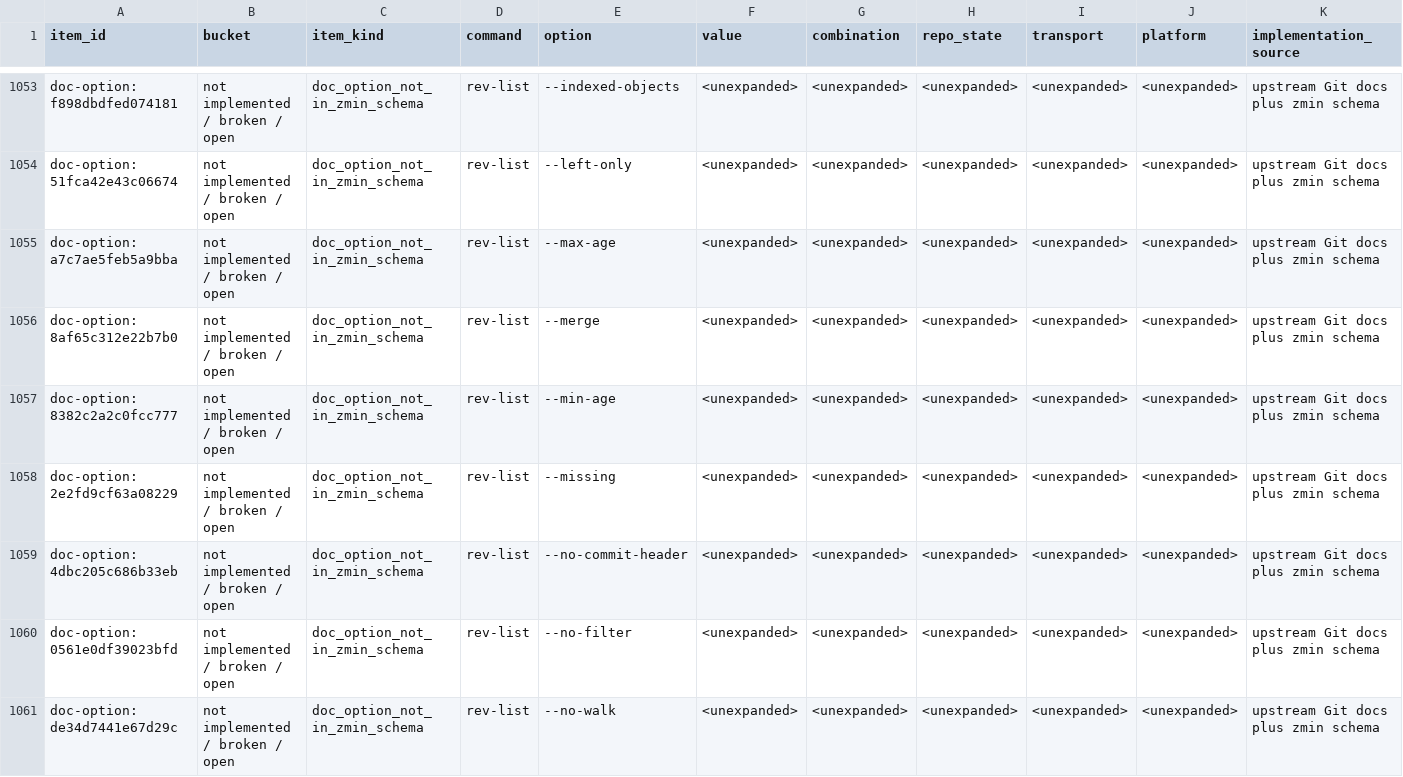
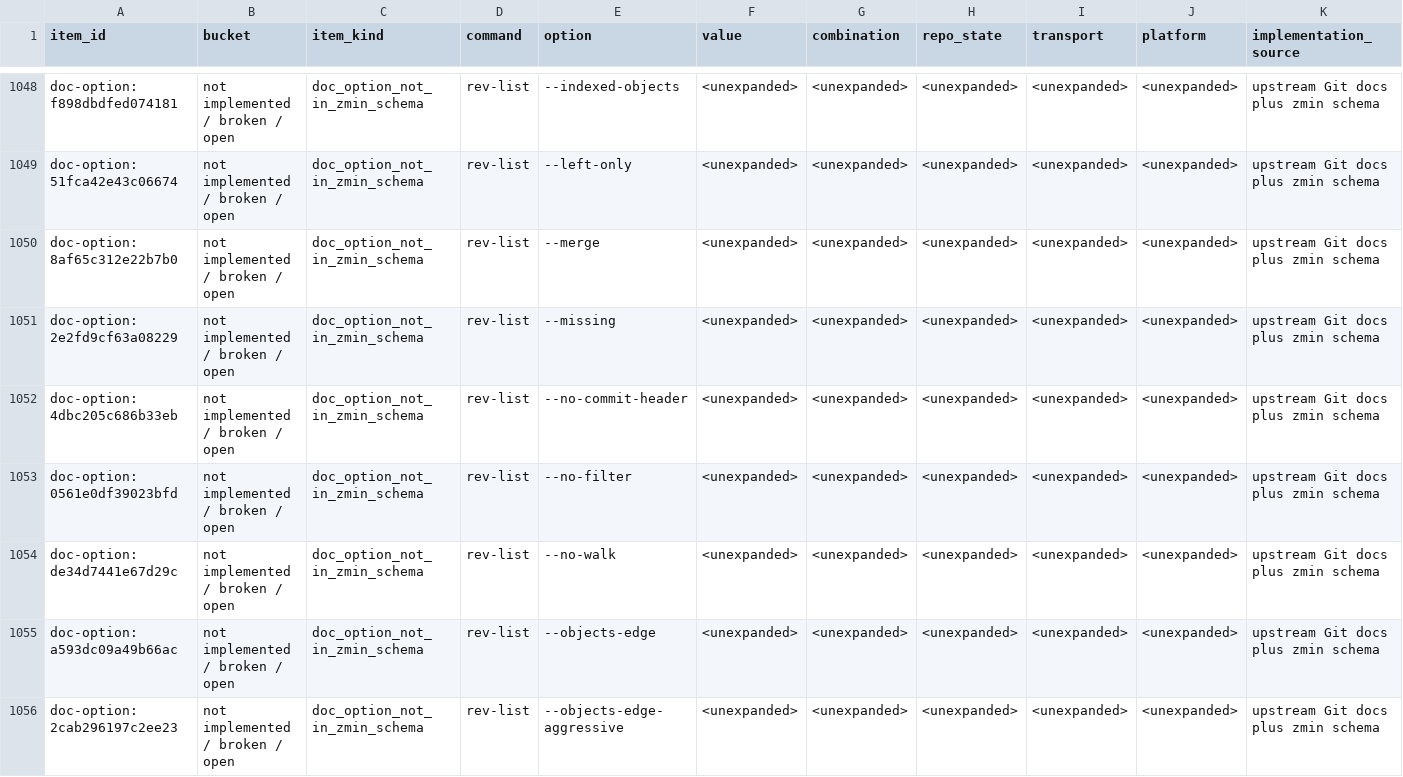
Before and after one commit to dschewchenko/zmin, a TSV file: docs/cli/census/remaining_to_fix_or_verify.tsv, drawn as a sheet; only a part is shown, gaps mark what is left out; the shorter side is filled out with more unchanged rows; rows hold the shown columns only; the diff covers the shown part only; the diff names each change by its address in the sheet, - before the commit and + after, or states it on an @@ line.

Commit message:
fix: close log and rev-list history schema batch
Implement the shared history alias and skip batch for log/rev-list, add stock-oracle coverage, and refresh census artifacts for the ten newly closed documented option pairs.

```diff
--- a/docs/cli/census/remaining_to_fix_or_verify.tsv
+++ b/docs/cli/census/remaining_to_fix_or_verify.tsv
-row 1055: doc-option:a7c7ae5feb5a9bba | not implemented / broken / open | doc_option_not_in_zmin_schema | rev-list | --max-age | <unexpanded> | <unexpanded> | <unexpanded> | <unexpanded> | <unexpanded> | upstream Git docs plus zmin schema
-row 1057: doc-option:8382c2a2c0fcc777 | not implemented / broken / open | doc_option_not_in_zmin_schema | rev-list | --min-age | <unexpanded> | <unexpanded> | <unexpanded> | <unexpanded> | <unexpanded> | upstream Git docs plus zmin schema
```
Also changed, not shown: 8 removed rows elsewhere in this file, docs/cli/census/command_progress.tsv, docs/cli/census/invalid_input_parity.tsv, 13 other files.
